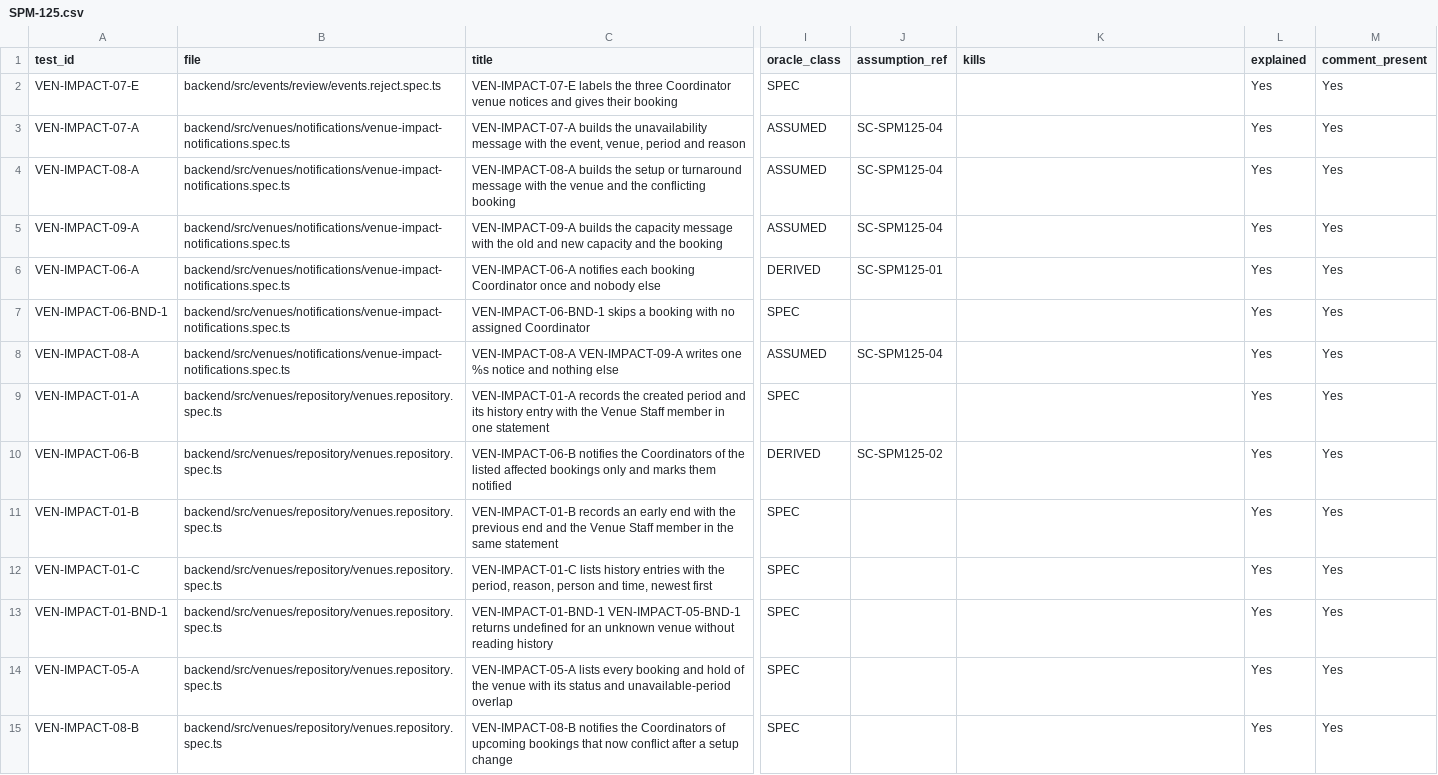
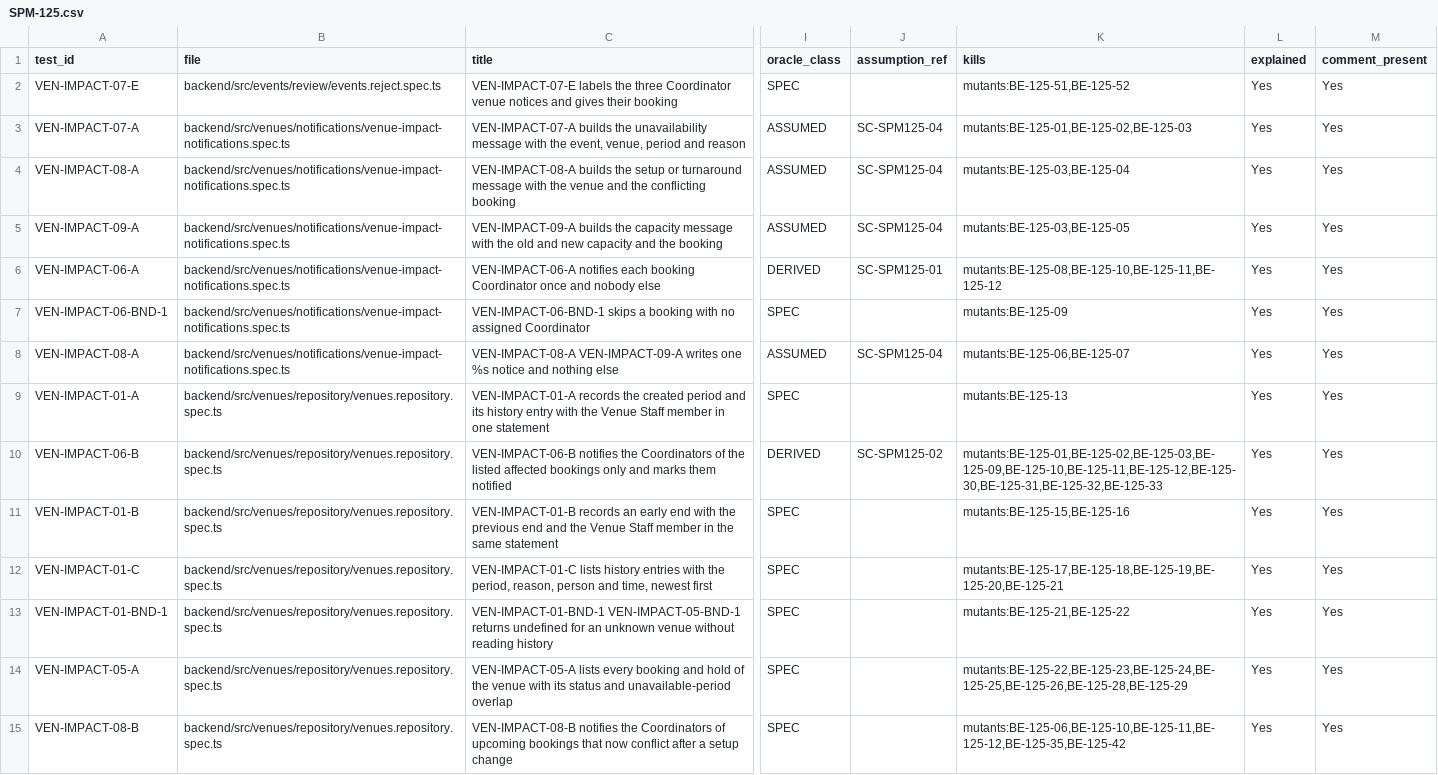
Before and after one commit to IS212-G5-T2/IS212-G5-T2, a CSV file: docs/test-cases/workflow/records/SPM-125.csv, drawn as a sheet; only a part is shown, gaps mark what is left out; the diff covers the shown part only; the diff names each change by its address in the sheet, - before the commit and + after, or states it on an @@ line.

```diff
--- a/docs/test-cases/workflow/records/SPM-125.csv
+++ b/docs/test-cases/workflow/records/SPM-125.csv
-K2 (kills): (empty)
+K2 (kills): mutants:BE-125-51,BE-125-52
-K3 (kills): (empty)
+K3 (kills): mutants:BE-125-01,BE-125-02,BE-125-03
-K4 (kills): (empty)
+K4 (kills): mutants:BE-125-03,BE-125-04
-K5 (kills): (empty)
+K5 (kills): mutants:BE-125-03,BE-125-05
-K6 (kills): (empty)
+K6 (kills): mutants:BE-125-08,BE-125-10,BE-125-11,BE-125-12
-K7 (kills): (empty)
+K7 (kills): mutants:BE-125-09
-K8 (kills): (empty)
+K8 (kills): mutants:BE-125-06,BE-125-07
-K9 (kills): (empty)
+K9 (kills): mutants:BE-125-13
-K10 (kills): (empty)
+K10 (kills): mutants:BE-125-01,BE-125-02,BE-125-03,BE-125-09,BE-125-10,BE-125-11,BE-125-12,BE-125-30,BE-125-31,BE-125-32,BE-125-33
-K11 (kills): (empty)
+K11 (kills): mutants:BE-125-15,BE-125-16
-K12 (kills): (empty)
+K12 (kills): mutants:BE-125-17,BE-125-18,BE-125-19,BE-125-20,BE-125-21
-K13 (kills): (empty)
+K13 (kills): mutants:BE-125-21,BE-125-22
-K14 (kills): (empty)
+K14 (kills): mutants:BE-125-22,BE-125-23,BE-125-24,BE-125-25,BE-125-26,BE-125-28,BE-125-29
-K15 (kills): (empty)
+K15 (kills): mutants:BE-125-06,BE-125-10,BE-125-11,BE-125-12,BE-125-35,BE-125-42
```
Also changed, not shown: 48 edited cells elsewhere in this file, docs/test-cases/workflow/records/SPM-136.csv, 9 other files.
